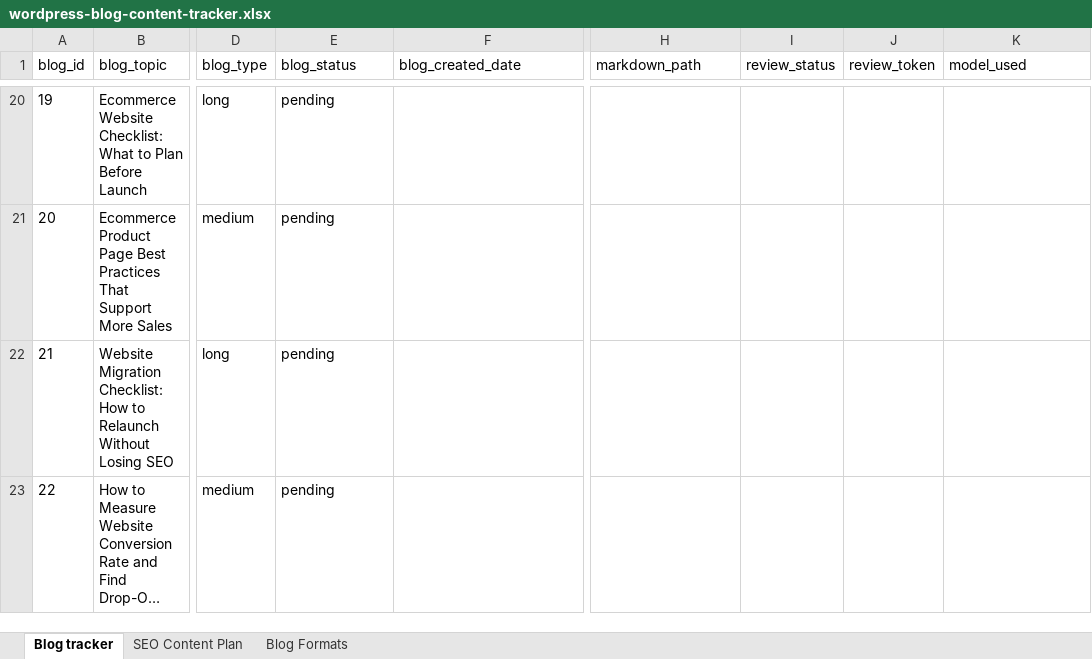
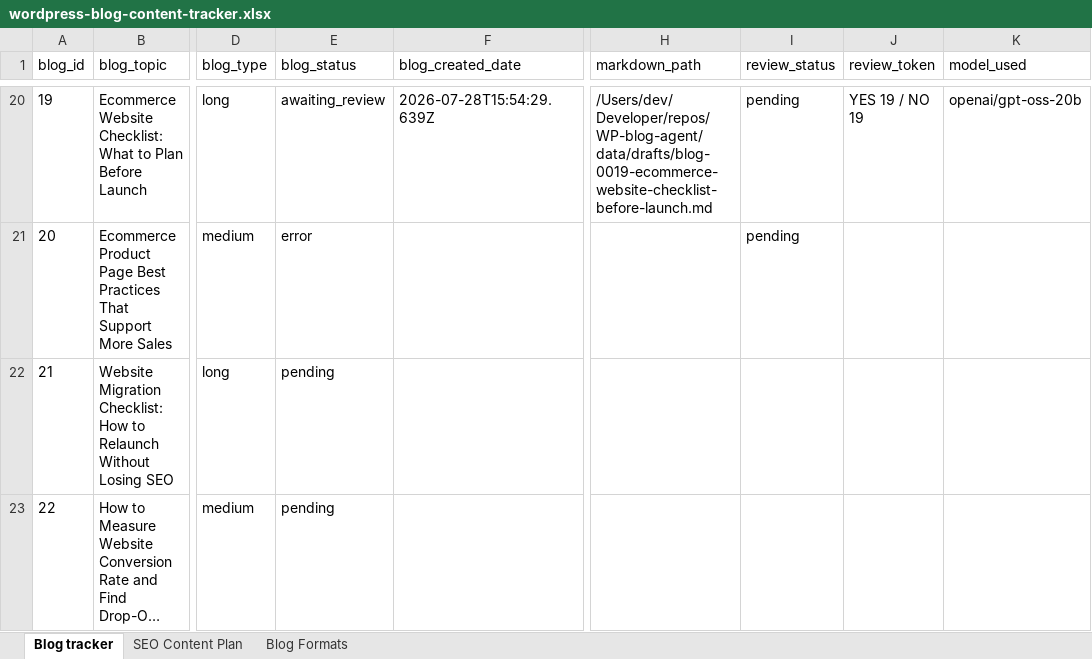
Before and after one commit to nolanyoungg/WP-blog-agent, an Excel workbook: manual-files/wordpress-blog-content-tracker.xlsx, sheet Blog tracker, drawn as a sheet; only a part is shown, gaps mark what is left out; long unchanged cells end in …; values as stored, in another font and other column widths than the file's, no borders; the diff covers the shown part only; the diff names each change by its address in the sheet, - before the commit and + after, or states it on an @@ line.

Commit message:
Update WordPress blog content tracker

```diff
--- a/manual-files/wordpress-blog-content-tracker.xlsx (sheet Blog tracker)
+++ b/manual-files/wordpress-blog-content-tracker.xlsx (sheet Blog tracker)
-E20 (blog_status): pending
+E20 (blog_status): awaiting_review
-F20 (blog_created_date): (empty)
+F20 (blog_created_date): 2026-07-28T15:54:29.639Z
-H20 (markdown_path): (empty)
+H20 (markdown_path): /Users/dev/Developer/repos/WP-blog-agent/data/drafts/blog-0019-ecommerce-website-checklist-before-launch.md
-I20:I21 (review_status): (empty)
+I20:I21 (review_status): pending
-J20 (review_token): (empty)
+J20 (review_token): YES 19 / NO 19
-K20 (model_used): (empty)
+K20 (model_used): openai/gpt-oss-20b
-E21 (blog_status): pending
+E21 (blog_status): error
```
Also changed, not shown: 40 edited cells elsewhere in this sheet, sheet SEO Content Plan, 1 other file.
